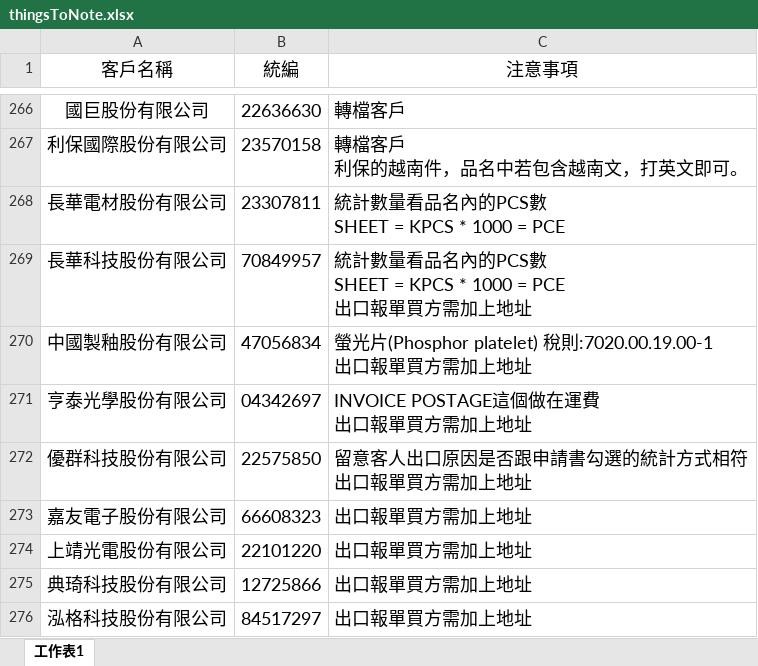
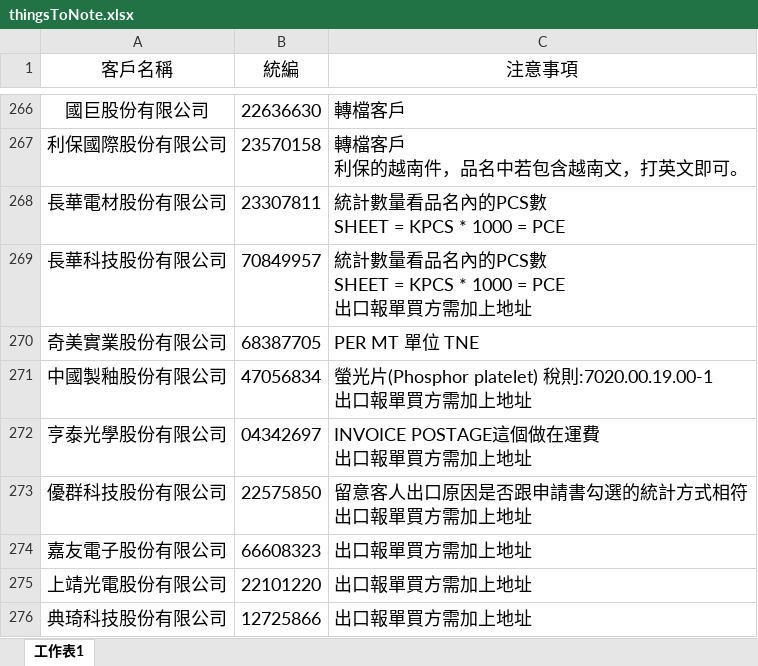
Before and after one commit to liyijung/Export-declaration, an Excel workbook: thingsToNote.xlsx, sheet 工作表1, drawn as a sheet; only a part is shown, gaps mark what is left out; the shorter side is filled out with more unchanged rows; values as stored, in another font and other column widths than the file's, no borders; conditional formats not drawn; the diff names each change by its address in the sheet, - before the commit and + after, or states it on an @@ line.

Commit message:
Add files via upload

```diff
--- a/thingsToNote.xlsx (sheet 工作表1)
+++ b/thingsToNote.xlsx (sheet 工作表1)
+row 270: 奇美實業股份有限公司 | 68387705 | PER MT 單位 TNE
```
